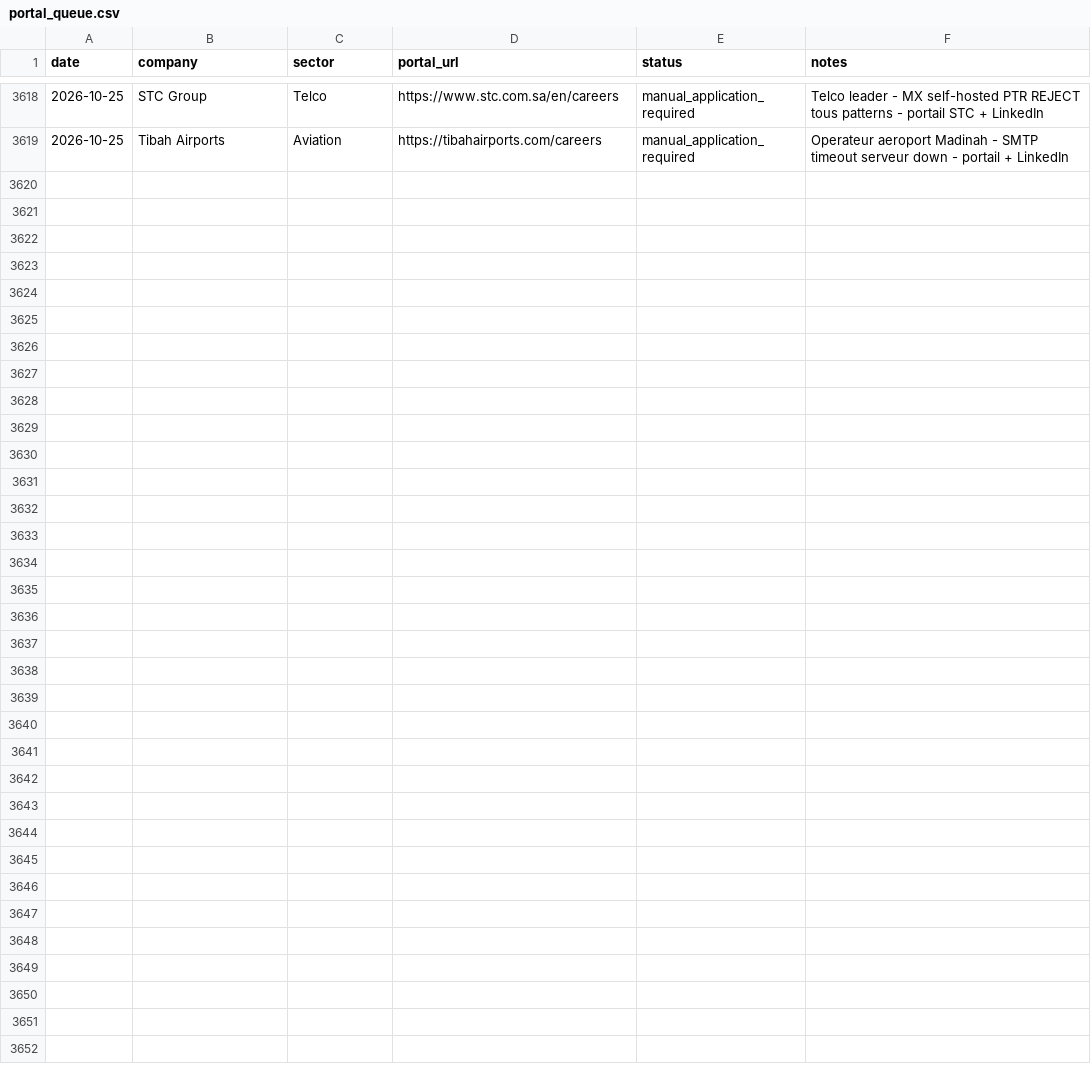
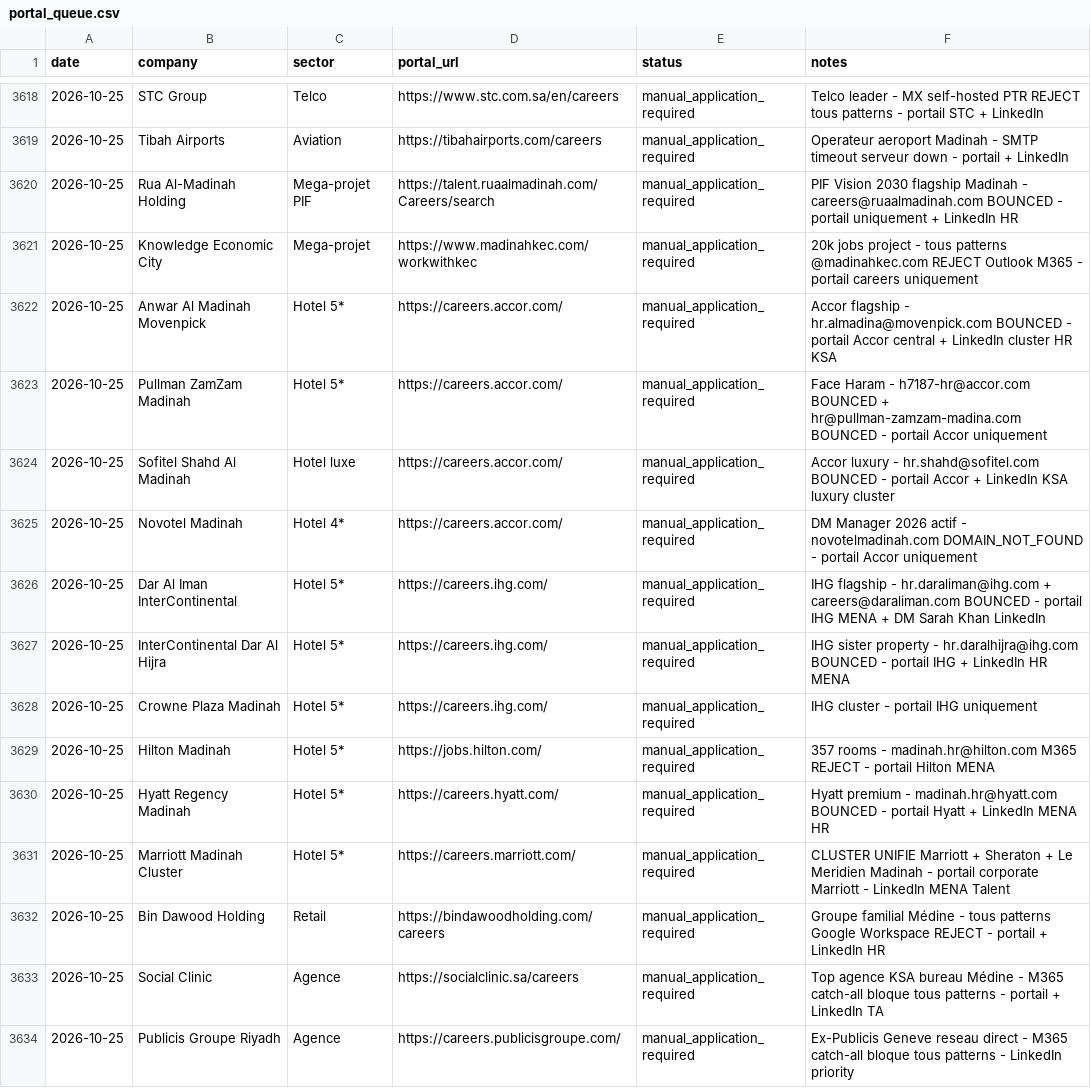
Before and after one commit to Nuredin-Moh/job-madinah, a CSV file: data/portal_queue.csv, drawn as a sheet; only a part is shown, gaps mark what is left out.

```diff
--- a/data/portal_queue.csv
+++ b/data/portal_queue.csv
@@ -3619 +3619,16 @@ date,company,sector,portal_url,status,notes
 2026-10-25,Tibah Airports,Aviation,https://tibahairports.com/careers,manual_application_required,Operateur aeroport Madinah - SMTP timeout serveur down - portail + LinkedIn
+2026-10-25,Rua Al-Madinah Holding,Mega-projet PIF,https://talent.ruaalmadinah.com/Careers/search,manual_application_required,PIF Vision 2030 flagship Madinah - careers@ruaalmadinah.com BOUNCED - portail uniquement + LinkedIn HR
+2026-10-25,Knowledge Economic City,Mega-projet,https://www.madinahkec.com/workwithkec,manual_application_required,20k jobs project - tous patterns @madinahkec.com REJECT Outlook M365 - portail careers uniquement
+2026-10-25,Anwar Al Madinah Movenpick,Hotel 5*,https://careers.accor.com/,manual_application_required,Accor flagship - hr.almadina@movenpick.com BOUNCED - portail Accor central + LinkedIn cluster HR KSA
+2026-10-25,Pullman ZamZam Madinah,Hotel 5*,https://careers.accor.com/,manual_application_required,Face Haram - h7187-hr@accor.com BOUNCED + hr@pullman-zamzam-madina.com BOUNCED - portail Accor uniquement
+2026-10-25,Sofitel Shahd Al Madinah,Hotel luxe,https://careers.accor.com/,manual_application_required,Accor luxury - hr.shahd@sofitel.com BOUNCED - portail Accor + LinkedIn KSA luxury cluster
+2026-10-25,Novotel Madinah,Hotel 4*,https://careers.accor.com/,manual_application_required,DM Manager 2026 actif - novotelmadinah.com DOMAIN_NOT_FOUND - portail Accor uniquement
+2026-10-25,Dar Al Iman InterContinental,Hotel 5*,https://careers.ihg.com/,manual_application_required,IHG flagship - hr.daraliman@ihg.com + careers@daraliman.com BOUNCED - portail IHG MENA + DM Sarah Khan LinkedIn
+2026-10-25,InterContinental Dar Al Hijra,Hotel 5*,https://careers.ihg.com/,manual_application_required,IHG sister property - hr.daralhijra@ihg.com BOUNCED - portail IHG + LinkedIn HR MENA
+2026-10-25,Crowne Plaza Madinah,Hotel 5*,https://careers.ihg.com/,manual_application_required,IHG cluster - portail IHG uniquement
+2026-10-25,Hilton Madinah,Hotel 5*,https://jobs.hilton.com/,manual_application_required,357 rooms - madinah.hr@hilton.com M365 REJECT - portail Hilton MENA
+2026-10-25,Hyatt Regency Madinah,Hotel 5*,https://careers.hyatt.com/,manual_application_required,Hyatt premium - madinah.hr@hyatt.com BOUNCED - portail Hyatt + LinkedIn MENA HR
+2026-10-25,Marriott Madinah Cluster,Hotel 5*,https://careers.marriott.com/,manual_application_required,CLUSTER UNIFIE Marriott + Sheraton + Le Meridien Madinah - portail corporate Marriott - LinkedIn MENA Talent
+2026-10-25,Bin Dawood Holding,Retail,https://bindawoodholding.com/careers,manual_application_required,Groupe familial Médine - tous patterns Google Workspace REJECT - portail + LinkedIn HR
+2026-10-25,Social Clinic,Agence,https://socialclinic.sa/careers,manual_application_required,Top agence KSA bureau Médine - M365 catch-all bloque tous patterns - portail + LinkedIn TA
+2026-10-25,Publicis Groupe Riyadh,Agence,https://careers.publicisgroupe.com/,manual_application_required,Ex-Publicis Geneve reseau direct - M365 catch-all bloque tous patterns - LinkedIn priority
```
